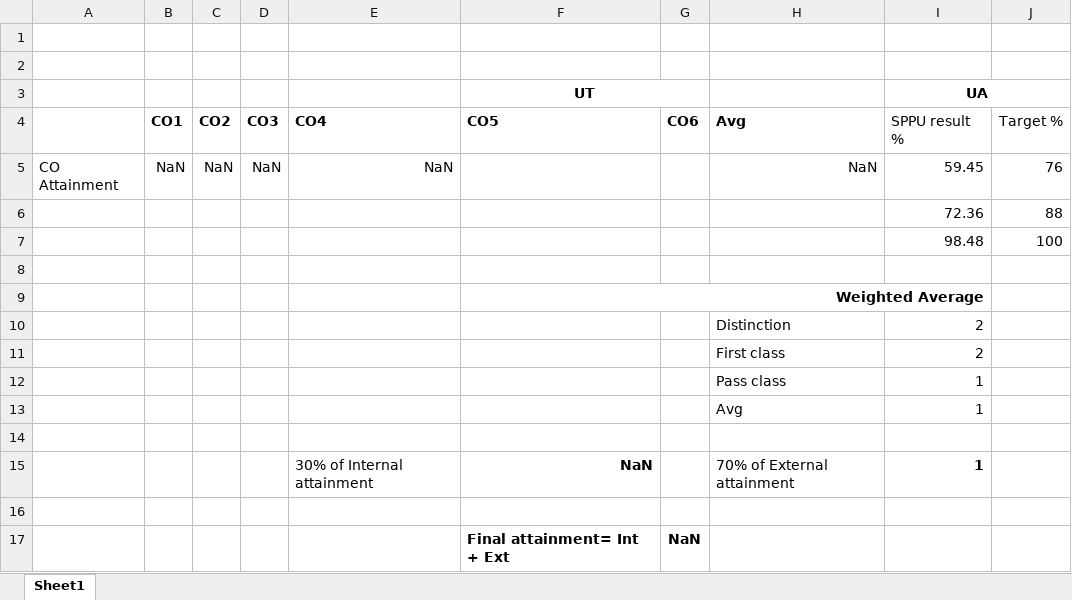
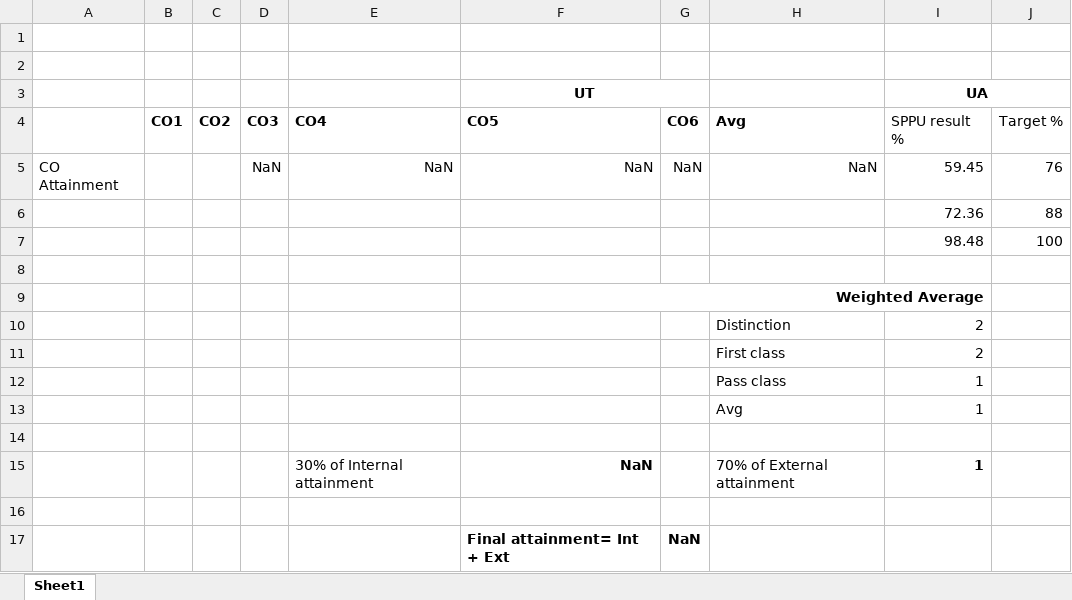
Before and after one commit to shruti0105/WT_project, an Excel workbook: Final Web attainment AY 2022-23.xlsx, sheet Sheet1, drawn as a sheet; values as stored, in another font and other column widths than the file's, no borders; the diff names each change by its address in the sheet, - before the commit and + after, or states it on an @@ line.

```diff
--- a/Final Web attainment AY 2022-23.xlsx (sheet Sheet1)
+++ b/Final Web attainment AY 2022-23.xlsx (sheet Sheet1)
-B5: NaN
+B5: (empty)
-C5: NaN
+C5: (empty)
-F5 (UT): (empty)
+F5 (UT): NaN
-G5: (empty)
+G5: NaN
```
Also changed, not shown: publicfiles/UT2.xlsx, 4 other files.
